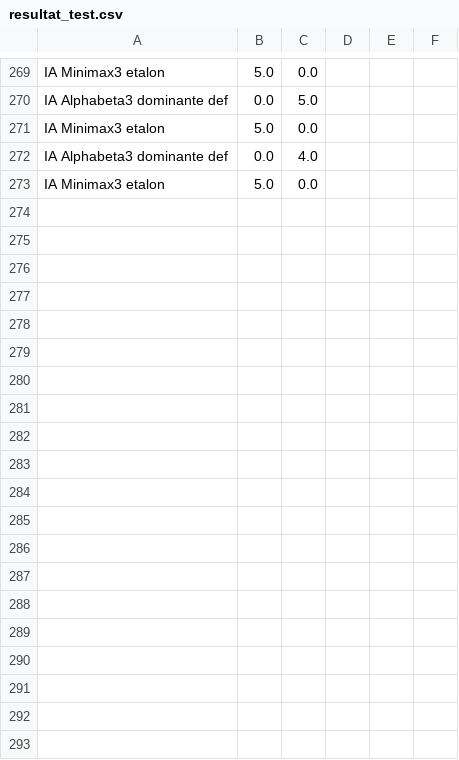
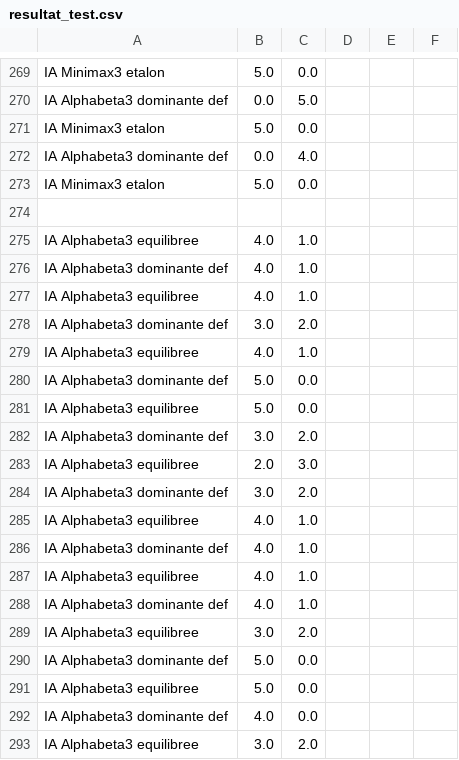
Before and after one commit to Hexanax/Connect4Prolog, a CSV file: testsIAs_script/resultat_test.csv, drawn as a sheet; only a part is shown, gaps mark what is left out; the diff covers the shown part only.

```diff
--- a/testsIAs_script/resultat_test.csv
+++ b/testsIAs_script/resultat_test.csv
@@ -273 +273,21 @@ IA Alphabeta3 dominante def;0.0;4.0;
 IA Minimax3 etalon;5.0;0.0;
+
+IA Alphabeta3 equilibree;4.0;1.0;
+IA Alphabeta3 dominante def;4.0;1.0;
+IA Alphabeta3 equilibree;4.0;1.0;
+IA Alphabeta3 dominante def;3.0;2.0;
+IA Alphabeta3 equilibree;4.0;1.0;
+IA Alphabeta3 dominante def;5.0;0.0;
+IA Alphabeta3 equilibree;5.0;0.0;
+IA Alphabeta3 dominante def;3.0;2.0;
+IA Alphabeta3 equilibree;2.0;3.0;
+IA Alphabeta3 dominante def;3.0;2.0;
+IA Alphabeta3 equilibree;4.0;1.0;
+IA Alphabeta3 dominante def;4.0;1.0;
+IA Alphabeta3 equilibree;4.0;1.0;
+IA Alphabeta3 dominante def;4.0;1.0;
+IA Alphabeta3 equilibree;3.0;2.0;
+IA Alphabeta3 dominante def;5.0;0.0;
+IA Alphabeta3 equilibree;5.0;0.0;
+IA Alphabeta3 dominante def;4.0;0.0;
+IA Alphabeta3 equilibree;3.0;2.0;
```
Also changed, not shown: 43 added rows elsewhere in this file, 1 other file.
